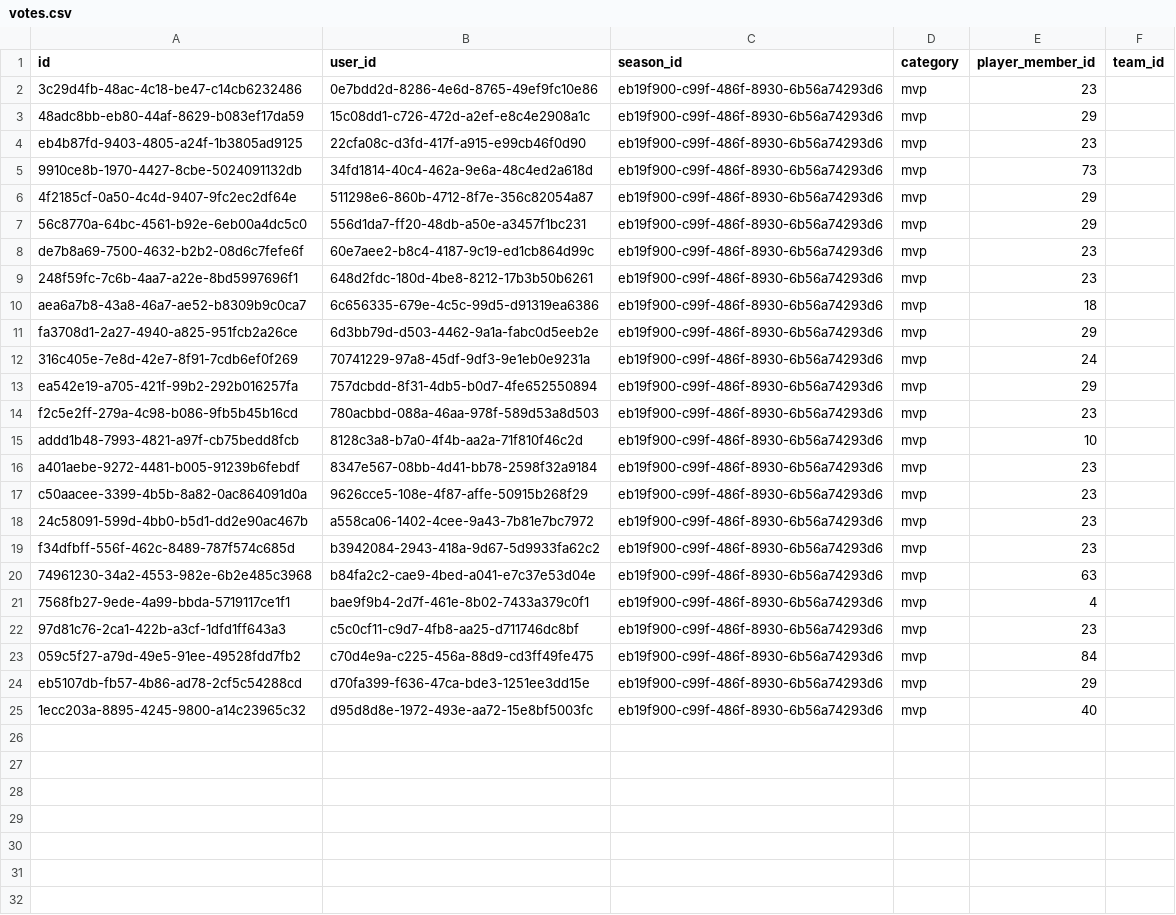
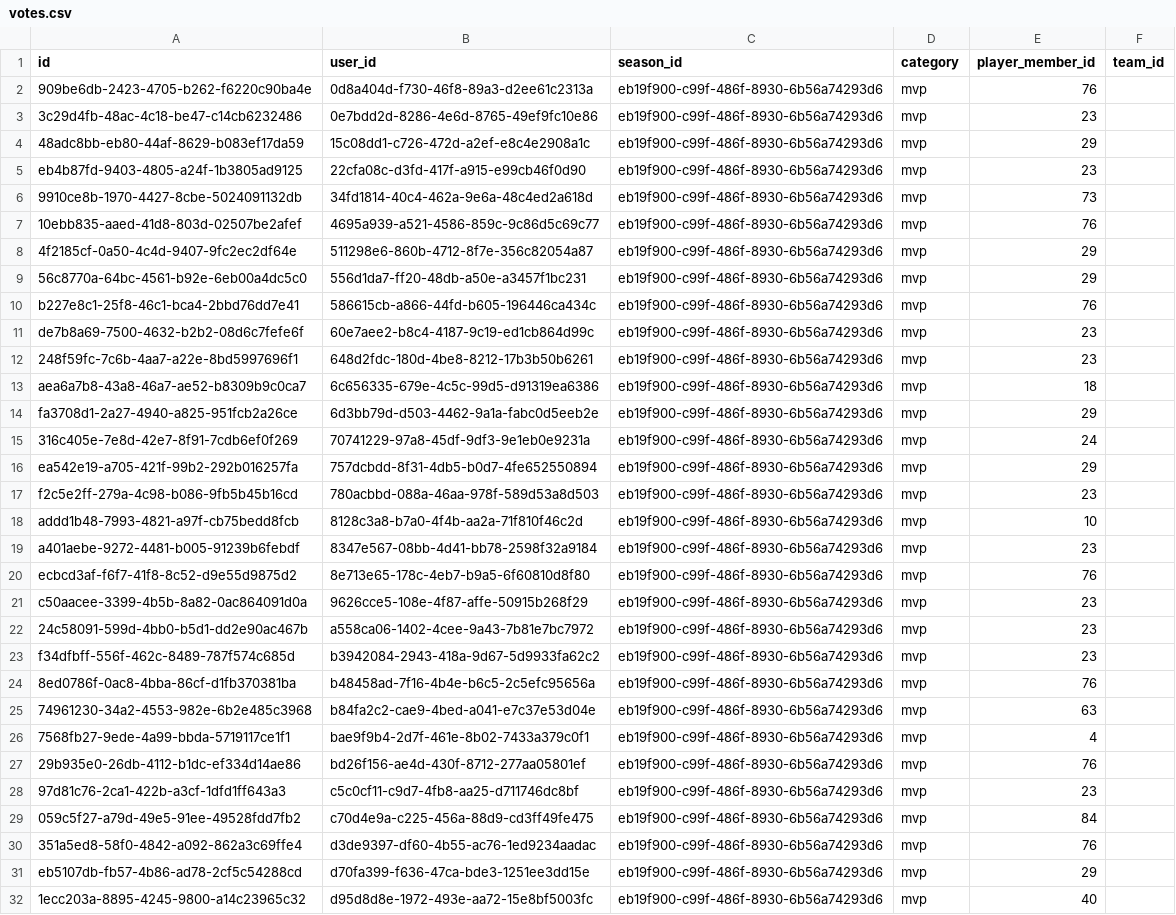
Before and after one commit to Amirlabai/ramadan-tournament, a CSV file: archive/postgres/votes.csv, drawn as a sheet; the diff names each change by its address in the sheet, - before the commit and + after, or states it on an @@ line.

```diff
--- a/archive/postgres/votes.csv
+++ b/archive/postgres/votes.csv
+row 2: 909be6db-2423-4705-b262-f6220c90ba4e | 0d8a404d-f730-46f8-89a3-d2ee61c2313a | eb19f900-c99f-486f-8930-6b56a74293d6 | mvp | 76
+row 7: 10ebb835-aaed-41d8-803d-02507be2afef | 4695a939-a521-4586-859c-9c86d5c69c77 | eb19f900-c99f-486f-8930-6b56a74293d6 | mvp | 76
+row 10: b227e8c1-25f8-46c1-bca4-2bbd76dd7e41 | 586615cb-a866-44fd-b605-196446ca434c | eb19f900-c99f-486f-8930-6b56a74293d6 | mvp | 76
+row 20: ecbcd3af-f6f7-41f8-8c52-d9e55d9875d2 | 8e713e65-178c-4eb7-b9a5-6f60810d8f80 | eb19f900-c99f-486f-8930-6b56a74293d6 | mvp | 76
+row 24: 8ed0786f-0ac8-4bba-86cf-d1fb370381ba | b48458ad-7f16-4b4e-b6c5-2c5efc95656a | eb19f900-c99f-486f-8930-6b56a74293d6 | mvp | 76
+row 27: 29b935e0-26db-4112-b1dc-ef334d14ae86 | bd26f156-ae4d-430f-8712-277aa05801ef | eb19f900-c99f-486f-8930-6b56a74293d6 | mvp | 76
+row 30: 351a5ed8-58f0-4842-a092-862a3c69ffe4 | d3de9397-df60-4b55-ac76-1ed9234aadac | eb19f900-c99f-486f-8930-6b56a74293d6 | mvp | 76
```
Also changed, not shown: archive/postgres/players.csv, archive/postgres/users.csv, 2 other files.
